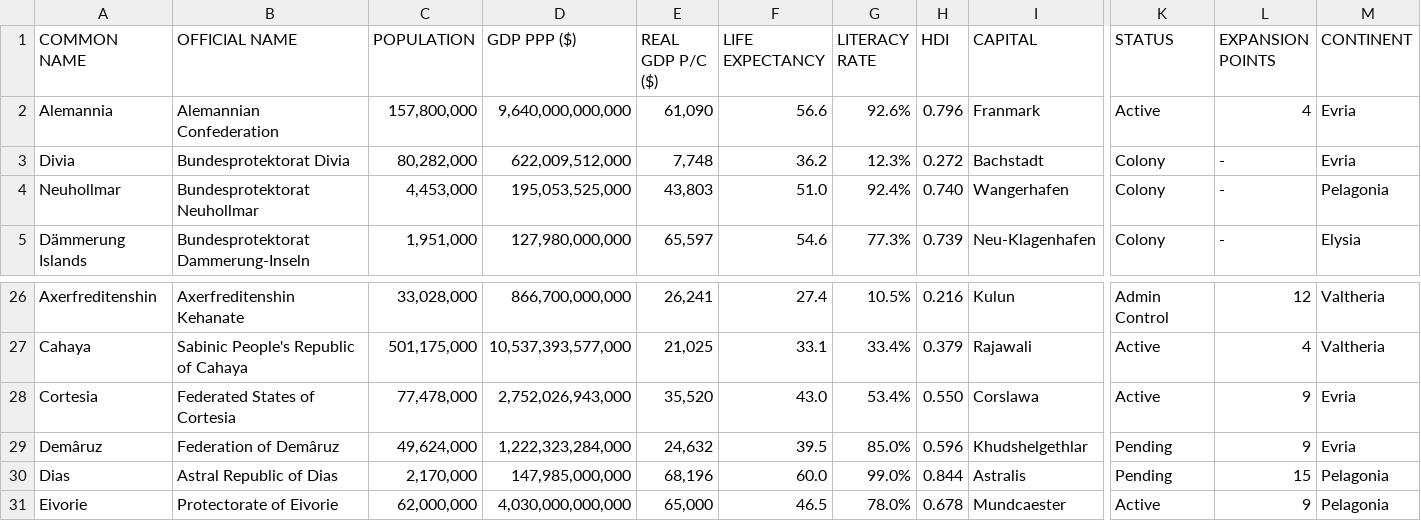
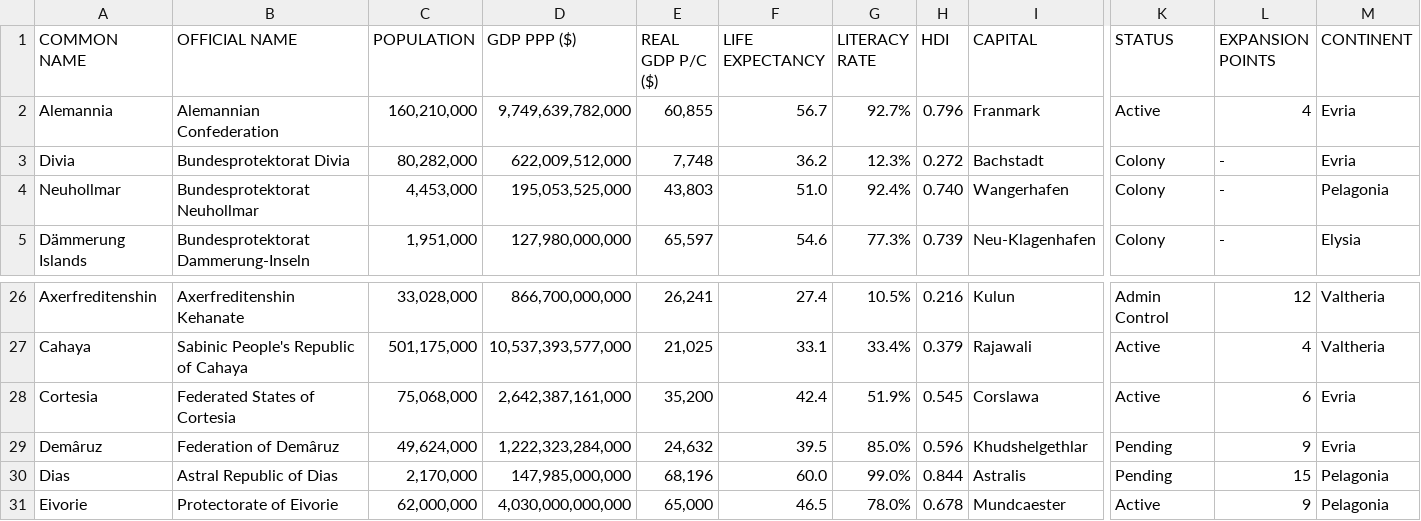
Before and after one commit to auroruse/avium-map, a TSV file: src/data/nations.tsv, drawn as a sheet; only a part is shown, gaps mark what is left out; the diff names each change by its address in the sheet, - before the commit and + after, or states it on an @@ line.

```diff
--- a/src/data/nations.tsv
+++ b/src/data/nations.tsv
-C2 (POPULATION): 157,800,000
+C2 (POPULATION): 160,210,000
-D2 (GDP PPP ($)): 9,640,000,000,000
+D2 (GDP PPP ($)): 9,749,639,782,000
-E2 (REAL GDP P/C ($)): 61,090
+E2 (REAL GDP P/C ($)): 60,855
-F2 (LIFE EXPECTANCY): 56.6
+F2 (LIFE EXPECTANCY): 56.7
-G2 (LITERACY RATE): 92.6%
+G2 (LITERACY RATE): 92.7%
-C28 (POPULATION): 77,478,000
+C28 (POPULATION): 75,068,000
-D28 (GDP PPP ($)): 2,752,026,943,000
+D28 (GDP PPP ($)): 2,642,387,161,000
-E28 (REAL GDP P/C ($)): 35,520
+E28 (REAL GDP P/C ($)): 35,200
-F28 (LIFE EXPECTANCY): 43.0
+F28 (LIFE EXPECTANCY): 42.4
-G28 (LITERACY RATE): 53.4%
+G28 (LITERACY RATE): 51.9%
-H28 (HDI): 0.550
+H28 (HDI): 0.545
-L28 (EXPANSION POINTS): 9
+L28 (EXPANSION POINTS): 6
```
Also changed, not shown: src/data/cities.tsv, src/data/coordinates.tsv, 18 other files.
